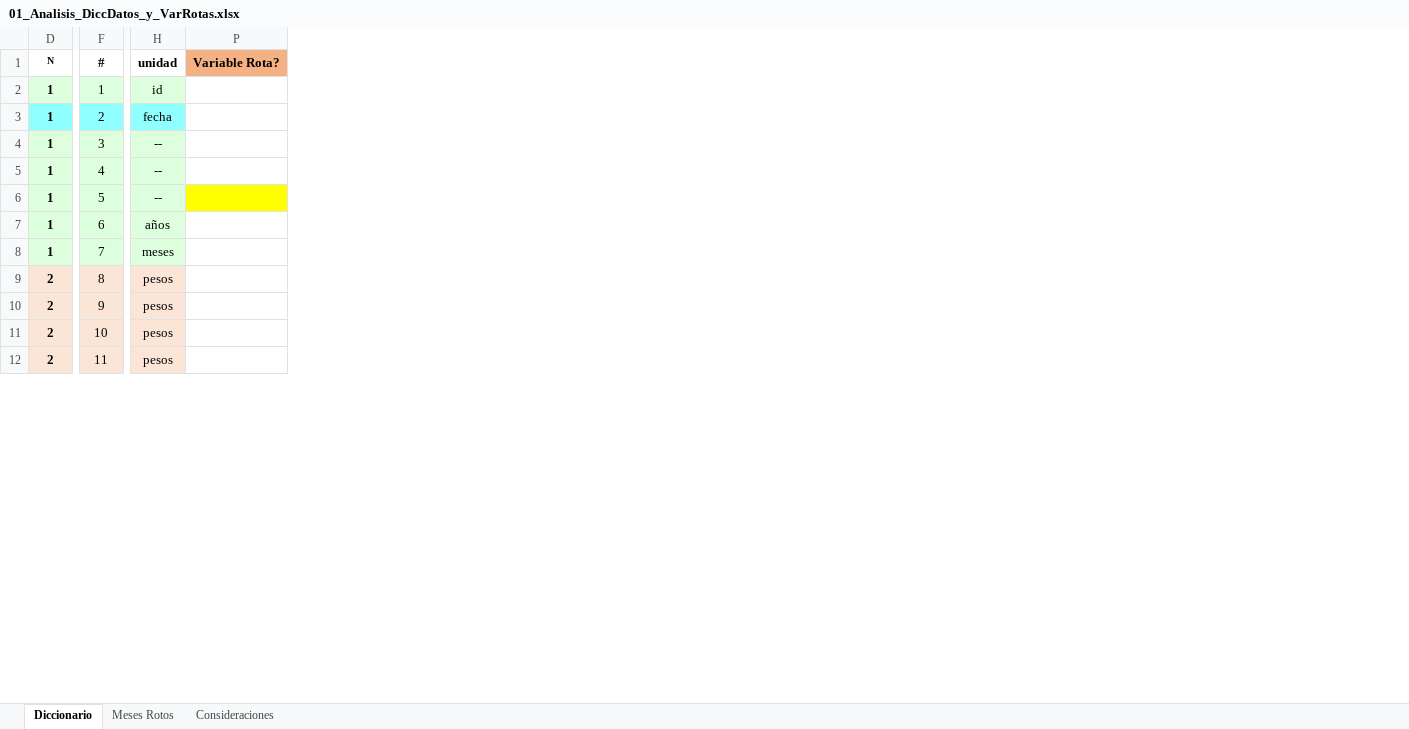
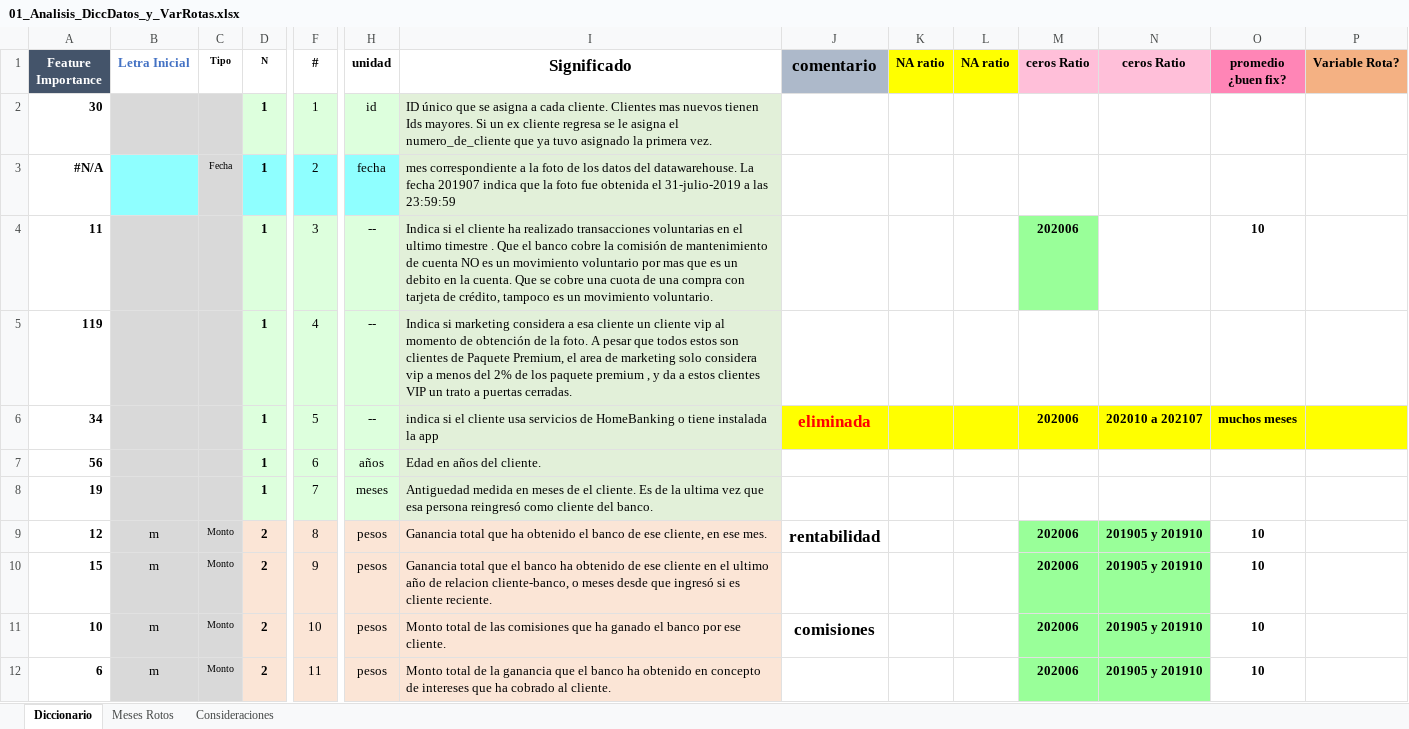
Before and after one commit to arieles08/Kaggle2023_DMEyF, an Excel workbook: Competencia02/01_Analisis_DiccDatos_y_VarRotas.xlsx, sheet Diccionario, drawn as a sheet; only a part is shown, gaps mark what is left out; values as stored, in another font and other column widths than the file's, no borders; charts and pictures and conditional formats not drawn; the diff names each change by its address in the sheet, - before the commit and + after, or states it on an @@ line.

Commit message:
01_unhide

```diff
--- a/Competencia02/01_Analisis_DiccDatos_y_VarRotas.xlsx (sheet Diccionario)
+++ b/Competencia02/01_Analisis_DiccDatos_y_VarRotas.xlsx (sheet Diccionario)
@@ column A (Feature Importance) unhidden, rows 2-12: 30 | #N/A | 11 | 119 | 34 | 56 | 19 | 12 | 15 | 10 | 6 @@
@@ column B (Letra Inicial) unhidden, rows 2-12: ? |  | ? | ? | ? | ? | ? | m | m | m | m @@
@@ column C (Tipo) unhidden, rows 3-12: Fecha |  |  |  |  |  | Monto | Monto | Monto | Monto @@
@@ column I (Significado) unhidden, rows 2-12: ID único que se asigna a cada cliente. Clientes mas nuevos tienen Ids mayores. Si un ex cliente regresa se le asigna el numero_de_cliente que ya tuvo asignado la primera vez. | mes correspondiente a la foto de los datos del datawarehouse. La fecha 201907 indica que la foto fue obtenida el 31-julio-2019 a las 23:59:59 | Indica si el cliente ha realizado transacciones voluntarias en el ultimo timestre . Que el banco cobre la comisión de mantenimiento de cuenta NO es un movimiento voluntario por mas que es un debito en la cuenta. Que se cobre una cuota de una compra con tarjeta de crédito, tampoco es un movimiento voluntario. | Indica si marketing considera a esa cliente un cliente vip al momento de obtención de la foto. A pesar que todos estos son clientes de Paquete Premium, el area de marketing solo considera vip a menos del 2% de los paquete premium , y da a estos clientes VIP un trato a puertas cerradas. | indica si el cliente usa servicios de HomeBanking o tiene instalada la app | Edad en años del cliente. | Antiguedad medida en meses de el cliente. Es de la ultima vez que esa persona reingresó como cliente del banco. | Ganancia total que ha obtenido el banco de ese cliente, en ese mes. | Ganancia total que el banco ha obtenido de ese cliente en el ultimo año de relacion cliente-banco, o meses desde que ingresó si es cliente reciente. | Monto total de las comisiones que ha ganado el banco por ese cliente. | Monto total de la ganancia que el banco ha obtenido en concepto de intereses que ha cobrado al cliente. @@
@@ column J (comentario) unhidden, rows 6-11: eliminada |  |  | rentabilidad |  | comisiones @@
@@ column K (NA ratio) unhidden, empty @@
@@ column L (NA ratio) unhidden, empty @@
@@ column M (ceros Ratio) unhidden, rows 4-12: 202006 |  | 202006 |  |  | 202006 | 202006 | 202006 | 202006 @@
@@ column N (ceros Ratio) unhidden, rows 6-12: 202010 a 202107 |  |  | 201905 y 201910 | 201905 y 201910 | 201905 y 201910 | 201905 y 201910 @@
@@ column O (promedio ¿buen fix?) unhidden, rows 4-12: 10 |  | muchos meses |  |  | 10 | 10 | 10 | 10 @@
```
